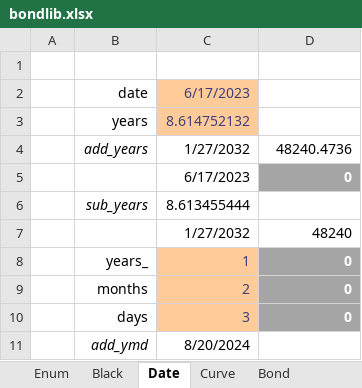
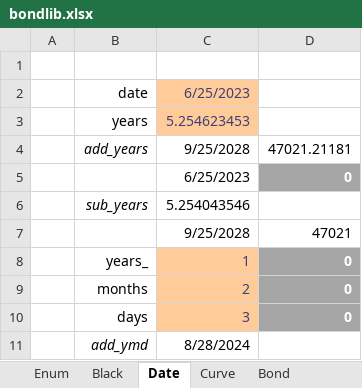
Before and after one commit to tmcrossx/bondlib, an Excel workbook: bondxll/bondlib.xlsx, sheet Date, drawn as a sheet; values as stored, in another font and other column widths than the file's, no borders; removed rows and columns are numbered as before the commit, all else as after; the diff names each change by its address in the sheet, - before the commit and + after, or states it on an @@ line.

```diff
--- a/bondxll/bondlib.xlsx (sheet Date)
+++ b/bondxll/bondlib.xlsx (sheet Date)
-C2: 6/17/2023
+C2: 6/25/2023
-C3: 8.614752132
+C3: 5.254623453
-C4: 1/27/2032
+C4: 9/25/2028
-D4: 48240.4736
+D4: 47021.21181
-C5: 6/17/2023
+C5: 6/25/2023
-C6: 8.613455444
+C6: 5.254043546
-row 7:  |  | 1/27/2032 | 48240
+row 7:  |  | 9/25/2028 | 47021
-C11: 8/20/2024
+C11: 8/28/2024
```
Also changed, not shown: sheet Curve, sheet Bootstrap, sheet Black, sheet Bond, sheet Enum, sheet Ho-Lee, charts or pictures, 13 other files.
